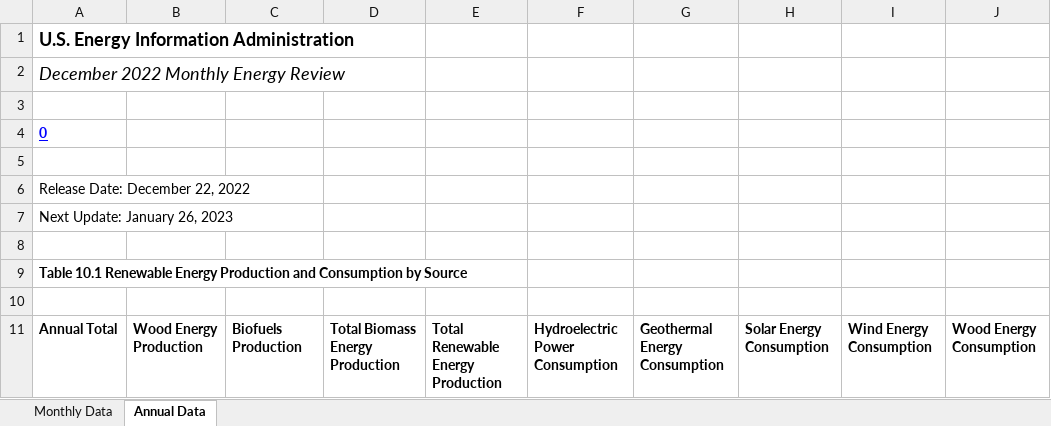
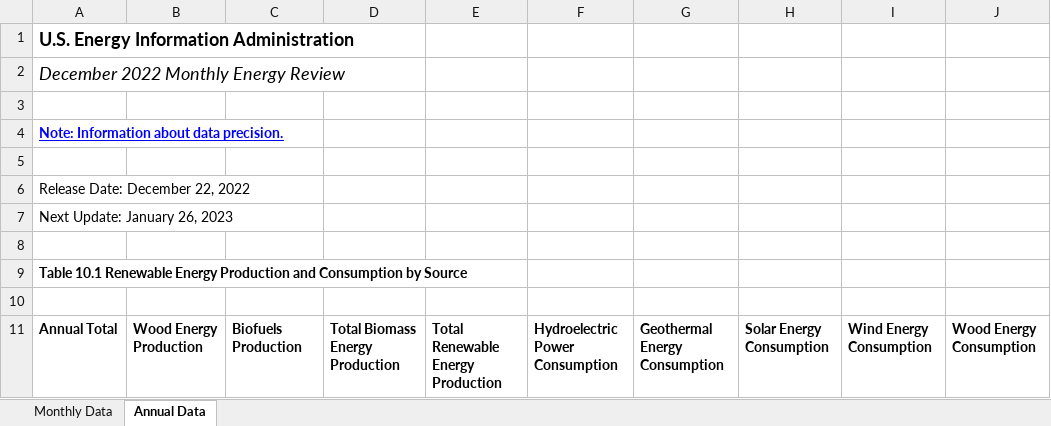
Before and after one commit to harumikoga/TimeSeriesAnalysis_Sp23, an Excel workbook: Data/Table_10.1_Renewable_Energy_Production_and_Consumption_by_Source.xlsx, sheet Annual Data, drawn as a sheet; only a part is shown; values as stored, in another font and other column widths than the file's, no borders; the diff names each change by its address in the sheet, - before the commit and + after, or states it on an @@ line.

```diff
--- a/Data/Table_10.1_Renewable_Energy_Production_and_Consumption_by_Source.xlsx (sheet Annual Data)
+++ b/Data/Table_10.1_Renewable_Energy_Production_and_Consumption_by_Source.xlsx (sheet Annual Data)
-A4: 0
+A4: Note: Information about data precision.
```
Also changed, not shown: sheet Monthly Data, 2 other files.
